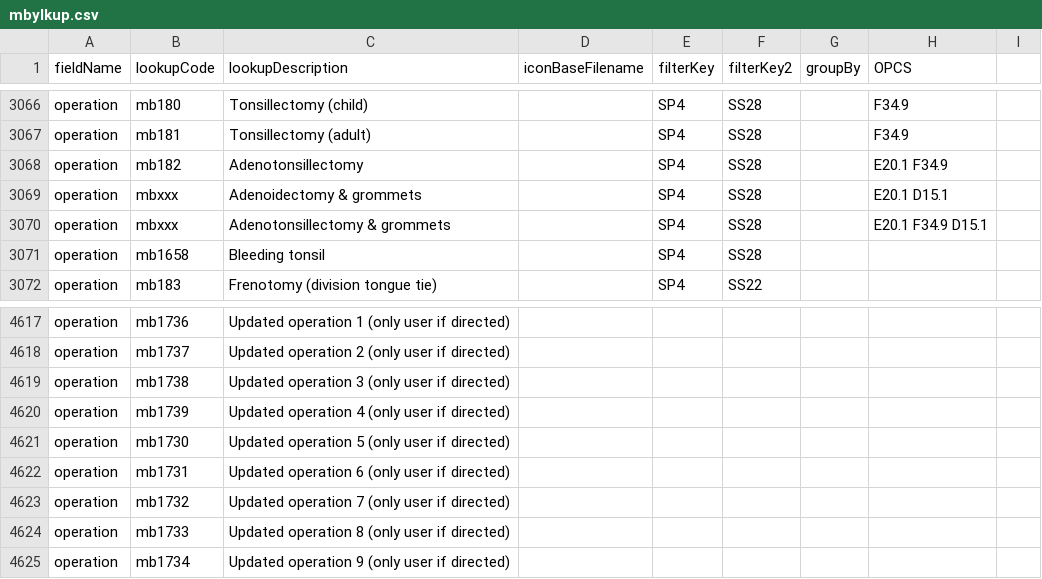
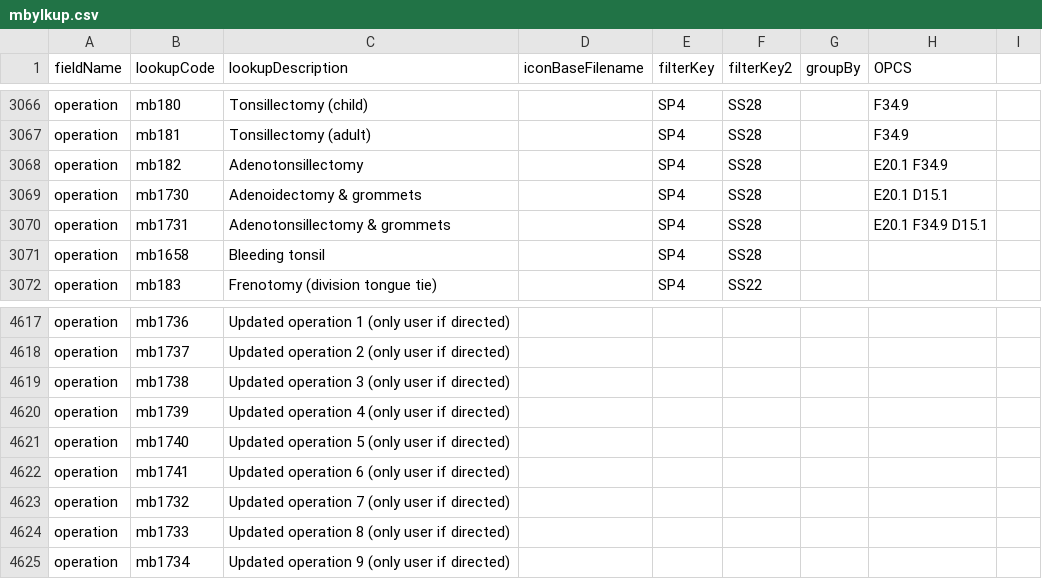
Before and after one commit to homepark/lkups, a CSV file: mbylkup.csv, drawn as a sheet; only a part is shown, gaps mark what is left out.

Commit message:
Update mbylkup.csv

```diff
--- a/mbylkup.csv
+++ b/mbylkup.csv
@@ -3068,4 +3068,4 @@ operation,mb181,Tonsillectomy (adult),,SP4,SS28,,F34.9,
 operation,mb182,Adenotonsillectomy,,SP4,SS28,,E20.1 F34.9,
-operation,mbxxx,Adenoidectomy & grommets,,SP4,SS28,,E20.1 D15.1,
-operation,mbxxx,Adenotonsillectomy & grommets,,SP4,SS28,,E20.1 F34.9 D15.1,
+operation,mb1730,Adenoidectomy & grommets,,SP4,SS28,,E20.1 D15.1,
+operation,mb1731,Adenotonsillectomy & grommets,,SP4,SS28,,E20.1 F34.9 D15.1,
 operation,mb1658,Bleeding tonsil,,SP4,SS28,,,
@@ -4620,4 +4620,4 @@ operation,mb1738,Updated operation 3 (only user if directed),,,,,,
 operation,mb1739,Updated operation 4 (only user if directed),,,,,,
-operation,mb1730,Updated operation 5 (only user if directed),,,,,,
-operation,mb1731,Updated operation 6 (only user if directed),,,,,,
+operation,mb1740,Updated operation 5 (only user if directed),,,,,,
+operation,mb1741,Updated operation 6 (only user if directed),,,,,,
 operation,mb1732,Updated operation 7 (only user if directed),,,,,,
```
